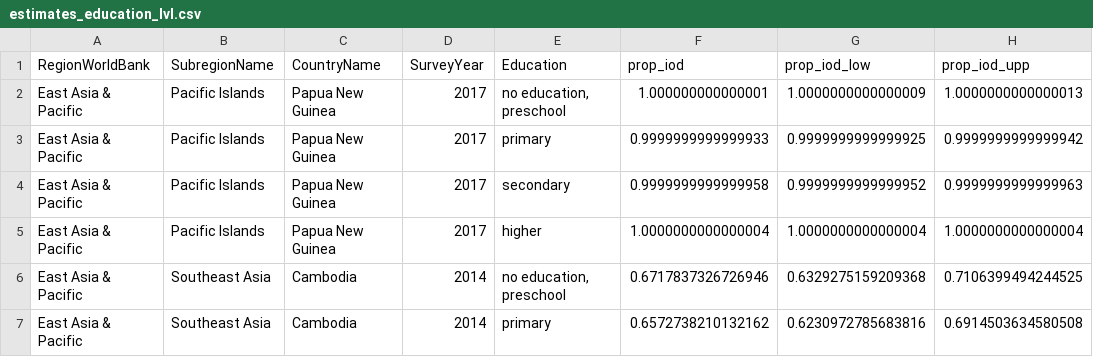
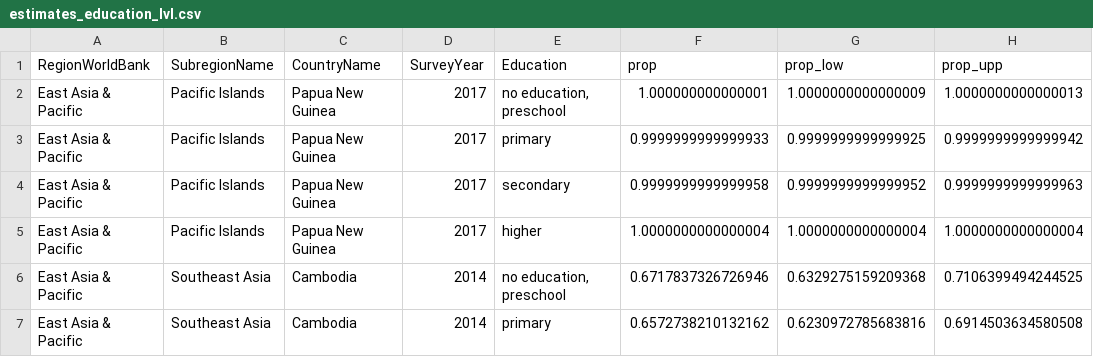
Before and after one commit to horaciochacon/rdhs_iodine_salt, a CSV file: output/estimates_education_lvl.csv, drawn as a sheet; only a part is shown.

```diff
--- a/output/estimates_education_lvl.csv
+++ b/output/estimates_education_lvl.csv
@@ -1,2 +1,2 @@
-"RegionWorldBank","SubregionName","CountryName","SurveyYear","Education","prop_iod","prop_iod_low","prop_iod_upp"
+"RegionWorldBank","SubregionName","CountryName","SurveyYear","Education","prop","prop_low","prop_upp"
 "East Asia & Pacific","Pacific Islands","Papua New Guinea","2017","no education, preschool",1.000000000000001,1.0000000000000009,1.0000000000000013
```
Also changed, not shown: input/country_list.csv, output/estimates_countries.csv, 8 other files.
